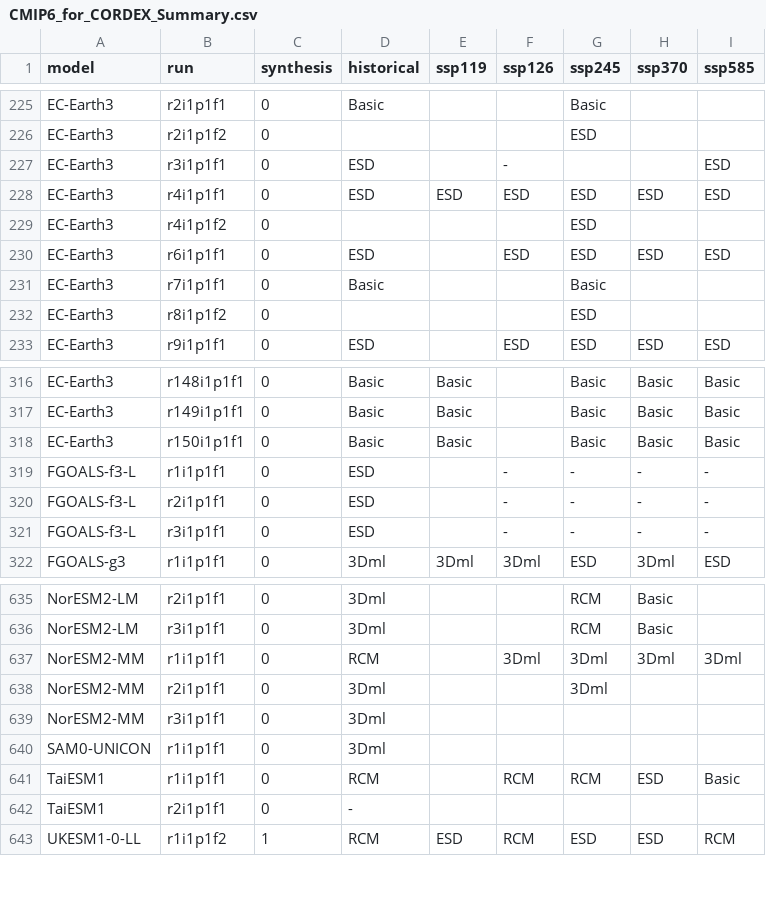
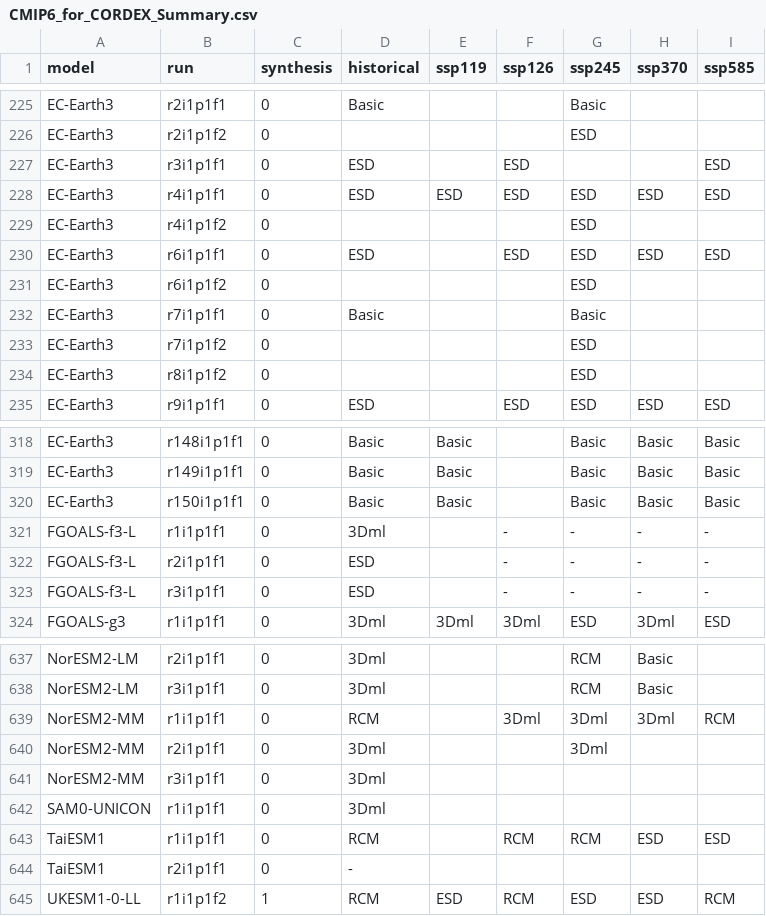
Before and after one commit to jesusff/cmip6-for-cordex, a CSV file: CMIP6_for_CORDEX_Summary.csv, drawn as a sheet; only a part is shown, gaps mark what is left out.

Commit message:
Update table
and minor fix in README

```diff
--- a/CMIP6_for_CORDEX_Summary.csv
+++ b/CMIP6_for_CORDEX_Summary.csv
@@ -226,3 +226,3 @@ EC-Earth3,r2i1p1f1,0,Basic,,,Basic,,
 EC-Earth3,r2i1p1f2,0,,,,ESD,,
-EC-Earth3,r3i1p1f1,0,ESD,,-,,,ESD
+EC-Earth3,r3i1p1f1,0,ESD,,ESD,,,ESD
 EC-Earth3,r4i1p1f1,0,ESD,ESD,ESD,ESD,ESD,ESD
@@ -230,3 +230,5 @@ EC-Earth3,r4i1p1f2,0,,,,ESD,,
 EC-Earth3,r6i1p1f1,0,ESD,,ESD,ESD,ESD,ESD
+EC-Earth3,r6i1p1f2,0,,,,ESD,,
 EC-Earth3,r7i1p1f1,0,Basic,,,Basic,,
+EC-Earth3,r7i1p1f2,0,,,,ESD,,
 EC-Earth3,r8i1p1f2,0,,,,ESD,,
@@ -318,3 +320,3 @@ EC-Earth3,r149i1p1f1,0,Basic,Basic,,Basic,Basic,Basic
 EC-Earth3,r150i1p1f1,0,Basic,Basic,,Basic,Basic,Basic
-FGOALS-f3-L,r1i1p1f1,0,ESD,,-,-,-,-
+FGOALS-f3-L,r1i1p1f1,0,3Dml,,-,-,-,-
 FGOALS-f3-L,r2i1p1f1,0,ESD,,-,-,-,-
@@ -636,3 +638,3 @@ NorESM2-LM,r2i1p1f1,0,3Dml,,,RCM,Basic,
 NorESM2-LM,r3i1p1f1,0,3Dml,,,RCM,Basic,
-NorESM2-MM,r1i1p1f1,0,RCM,,3Dml,3Dml,3Dml,3Dml
+NorESM2-MM,r1i1p1f1,0,RCM,,3Dml,3Dml,3Dml,RCM
 NorESM2-MM,r2i1p1f1,0,3Dml,,,3Dml,,
@@ -640,3 +642,3 @@ NorESM2-MM,r3i1p1f1,0,3Dml,,,,,
 SAM0-UNICON,r1i1p1f1,0,3Dml,,,,,
-TaiESM1,r1i1p1f1,0,RCM,,RCM,RCM,ESD,Basic
+TaiESM1,r1i1p1f1,0,RCM,,RCM,RCM,ESD,ESD
 TaiESM1,r2i1p1f1,0,-,,,,,
```
Also changed, not shown: 2 other files.
